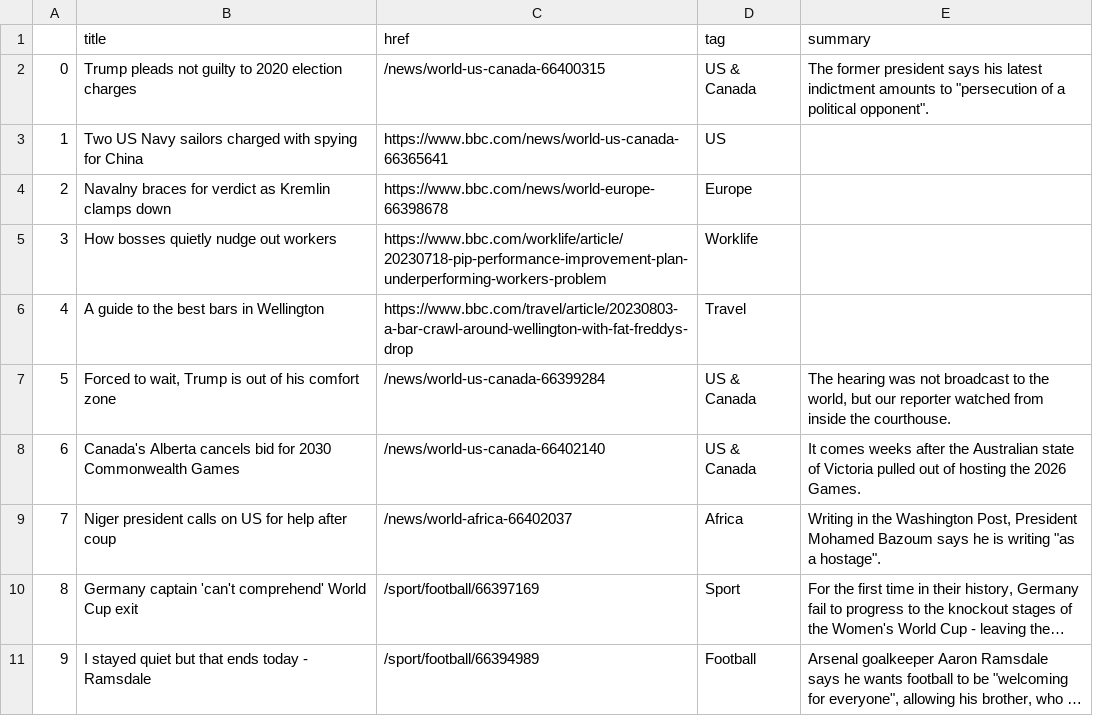
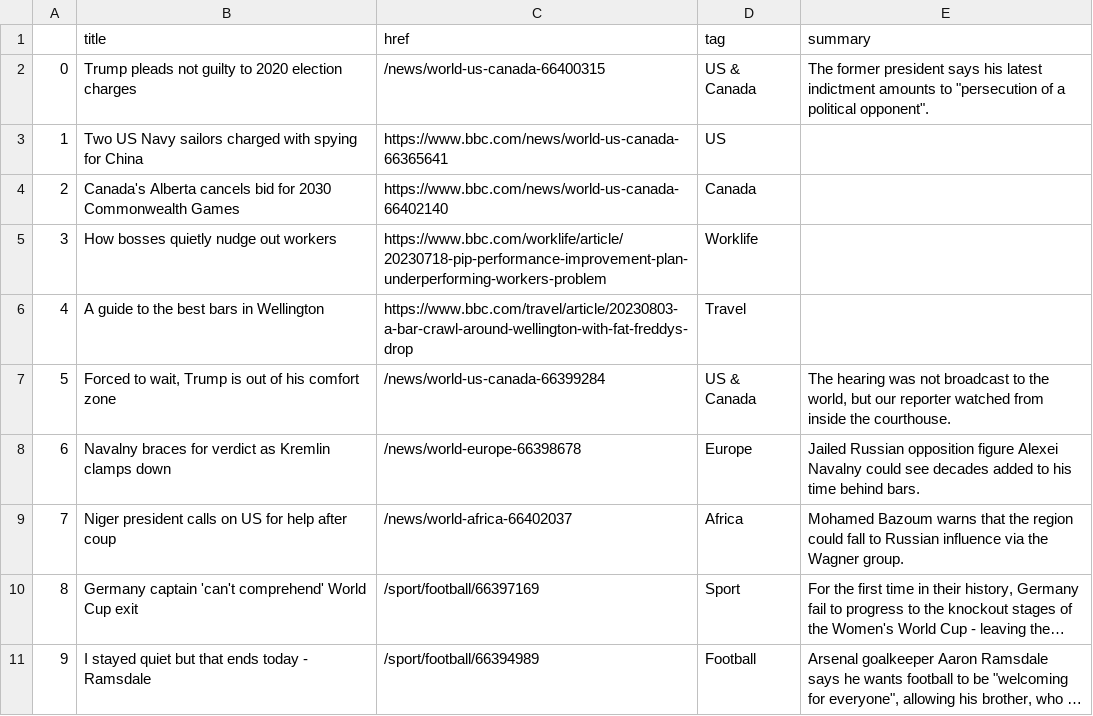
Before and after one commit to gbolduan/automatic-scraper, a CSV file: bbc-headlines.csv, drawn as a sheet; only a part is shown; long unchanged cells end in …; the diff names each change by its address in the sheet, - before the commit and + after, or states it on an @@ line.

```diff
--- a/bbc-headlines.csv
+++ b/bbc-headlines.csv
-B4 (title): Navalny braces for verdict as Kremlin clamps down
+B4 (title): Canada's Alberta cancels bid for 2030 Commonwealth Games
-C4 (href): https://www.bbc.com/news/world-europe-66398678
+C4 (href): https://www.bbc.com/news/world-us-canada-66402140
-D4 (tag): Europe
+D4 (tag): Canada
-B8 (title): Canada's Alberta cancels bid for 2030 Commonwealth Games
+B8 (title): Navalny braces for verdict as Kremlin clamps down
-C8 (href): /news/world-us-canada-66402140
+C8 (href): /news/world-europe-66398678
-D8 (tag): US & Canada
+D8 (tag): Europe
-E8 (summary): It comes weeks after the Australian state of Victoria pulled out of hosting the 2026 Games.
+E8 (summary): Jailed Russian opposition figure Alexei Navalny could see decades added to his time behind bars.
-E9 (summary): Writing in the Washington Post, President Mohamed Bazoum says he is writing "as a hostage".
+E9 (summary): Mohamed Bazoum warns that the region could fall to Russian influence via the Wagner group.
```
